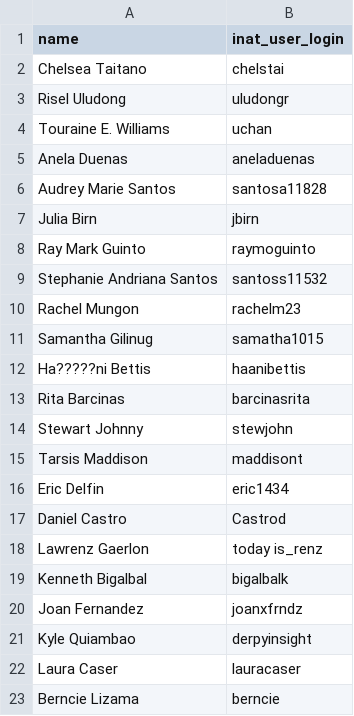
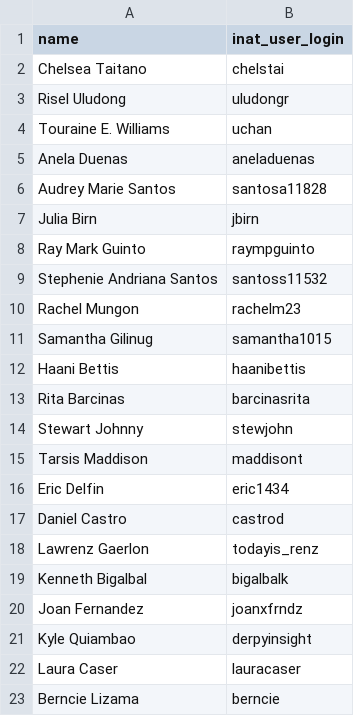
Before and after one commit to aubreymoore/inat_labels, a CSV file: albi345-2021.csv, drawn as a sheet.

```diff
--- a/albi345-2021.csv
+++ b/albi345-2021.csv
@@ -7,7 +7,7 @@ Audrey Marie Santos,santosa11828
 Julia Birn,jbirn
-Ray Mark Guinto,raymoguinto
-Stephanie Andriana Santos,santoss11532
+Ray Mark Guinto,raympguinto
+Stephenie Andriana Santos,santoss11532
 Rachel Mungon,rachelm23
-Samantha Gilinug,samatha1015
-Ha?????ni Bettis,haanibettis
+Samantha Gilinug,samantha1015
+Haani Bettis,haanibettis
 Rita Barcinas,barcinasrita
@@ -16,4 +16,4 @@ Tarsis Maddison,maddisont
 Eric Delfin,eric1434
-Daniel Castro,Castrod
-Lawrenz Gaerlon,today is_renz
+Daniel Castro,castrod
+Lawrenz Gaerlon,todayis_renz
 Kenneth Bigalbal,bigalbalk
```
Also changed, not shown: 3 other files.
